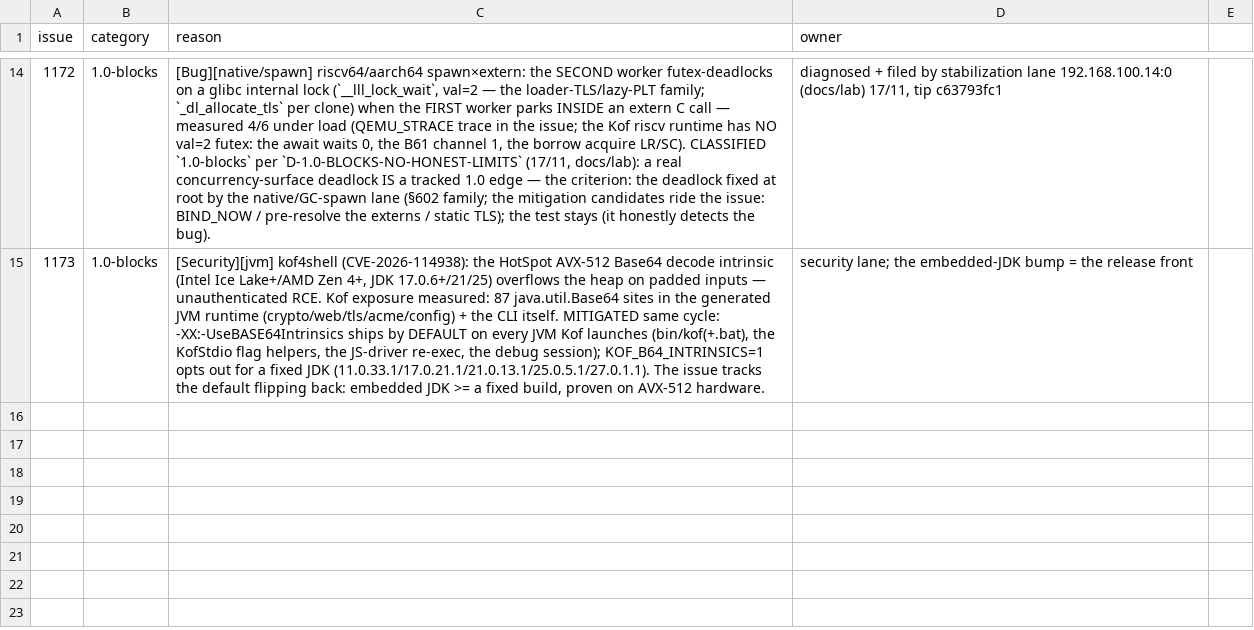
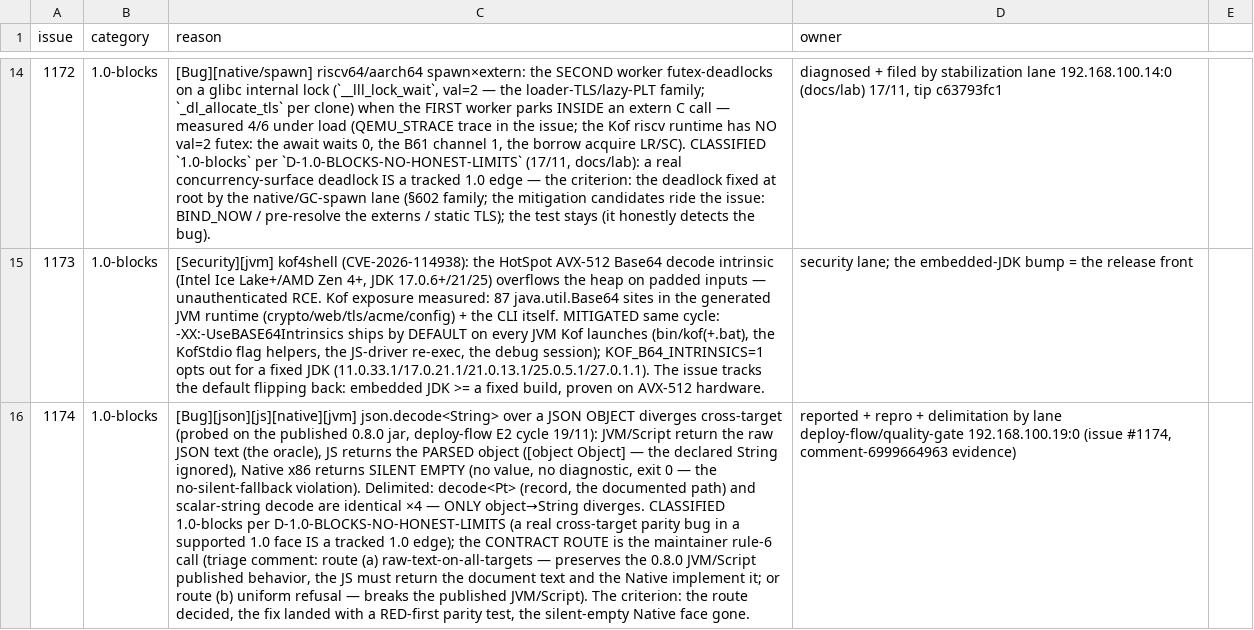
Before and after one commit to KofLang/Kof4j, a TSV file: scripts/release-blockers.tsv, drawn as a sheet; only a part is shown, gaps mark what is left out; the diff names each change by its address in the sheet, - before the commit and + after, or states it on an @@ line.

Commit message:
fix(gate)+docs: MY #1174 classified — label 1.0-blocks on the issue + the ledger row (bare number format; the reason cites D-1.0-BLOCKS-NO-HONEST-LIMITS + the pending maintainer contract route; criterion = route decided -> RED-first parity fix -> the Native silent-empty gone); the gate back to rc=0 with 4 open 1.0-blocks 0 violations; lesson: issues this lane files carry their classification + ledger row in the same unit (owner = 192.168.100.19:0)

```diff
--- a/scripts/release-blockers.tsv
+++ b/scripts/release-blockers.tsv
+row 16: 1174 | 1.0-blocks | [Bug][json][js][native][jvm] json.decode<String> over a JSON OBJECT diverges cross-target (probed on the published 0.8.0 jar, deploy-flow E2 cycle 19/11): JVM/Script return the raw JSON text (the oracle), JS returns the PARSED object ([object Object] — the declared String ignored), Native x86 returns SILENT EMPTY (no value, no diagnostic, exit 0 — the no-silent-fallback violation). Delimited: decode<Pt> (record, the documented path) and scalar-string decode are identical ×4 — ONLY object→String diverges. CLASSIFIED 1.0-blocks per D-1.0-BLOCKS-NO-HONEST-LIMITS (a real cross-target parity bug in a supported 1.0 face IS a tracked 1.0 edge); the CONTRACT ROUTE is the maintainer rule-6 call (triage comment: route (a) raw-text-on-all-targets — preserves the 0.8.0 JVM/Script published behavior, the JS must return the document text and the Native implement it; or route (b) uniform refusal — breaks the published JVM/Script). The criterion: the route decided, the fix landed with a RED-first parity test, the silent-empty Native face gone. | reported + repro + delimitation by lane deploy-flow/quality-gate 192.168.100.19:0 (issue #1174, comment-6999664963 evidence)
```
Also changed, not shown: 2 other files.
